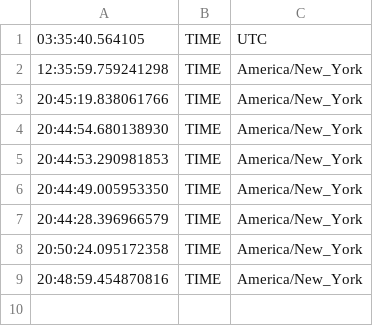
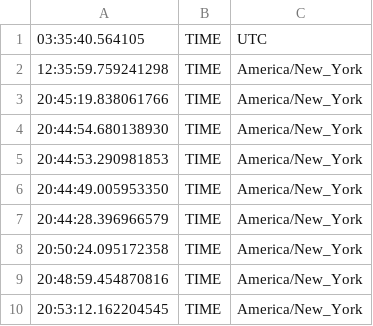
Before and after one commit to tatimblin/daily-loggers, a CSV file: logs/times.csv, drawn as a sheet; the diff names each change by its address in the sheet, - before the commit and + after, or states it on an @@ line.

```diff
--- a/logs/times.csv
+++ b/logs/times.csv
+row 10: 20:53:12.162204545 | TIME | America/New_York
```
Also changed, not shown: 1 other file.
